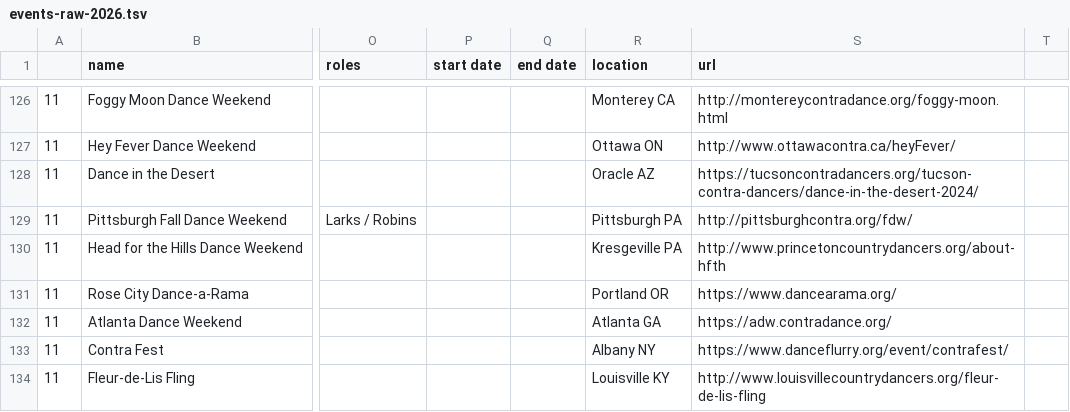
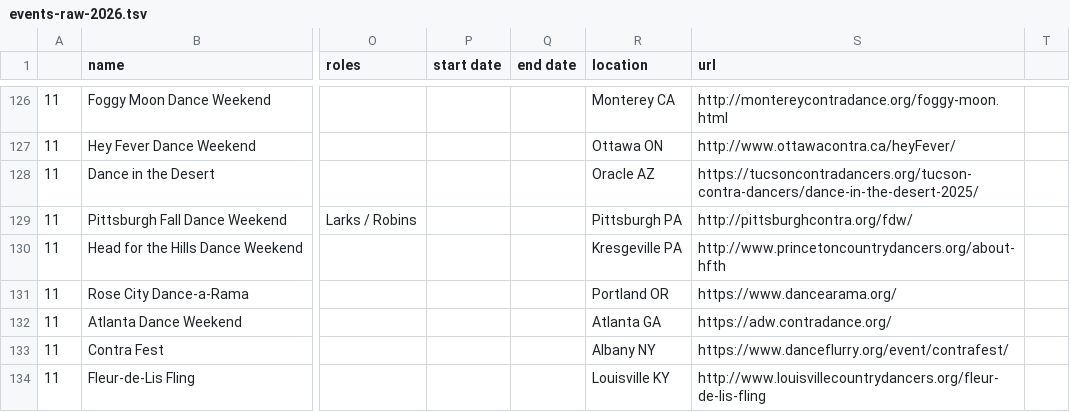
Before and after one commit to jeffkaufman/trycontra, a TSV file: events-raw-2026.tsv, drawn as a sheet; only a part is shown, gaps mark what is left out; the diff names each change by its address in the sheet, - before the commit and + after, or states it on an @@ line.

```diff
--- a/events-raw-2026.tsv
+++ b/events-raw-2026.tsv
-S128 (url): https://tucsoncontradancers.org/tucson-contra-dancers/dance-in-the-desert-2024/
+S128 (url): https://tucsoncontradancers.org/tucson-contra-dancers/dance-in-the-desert-2025/
```
Also changed, not shown: events-raw-2025.tsv, 1 other file.
